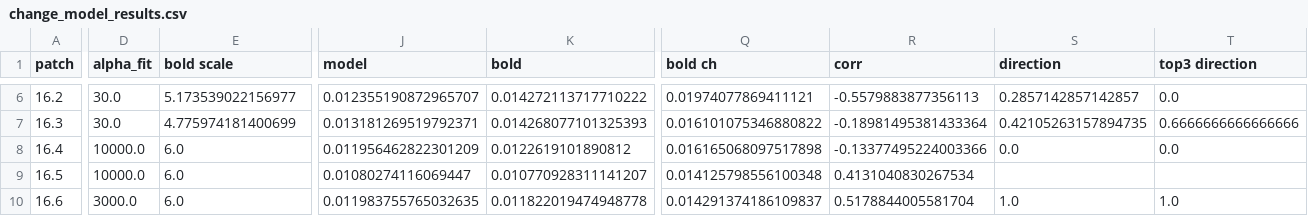
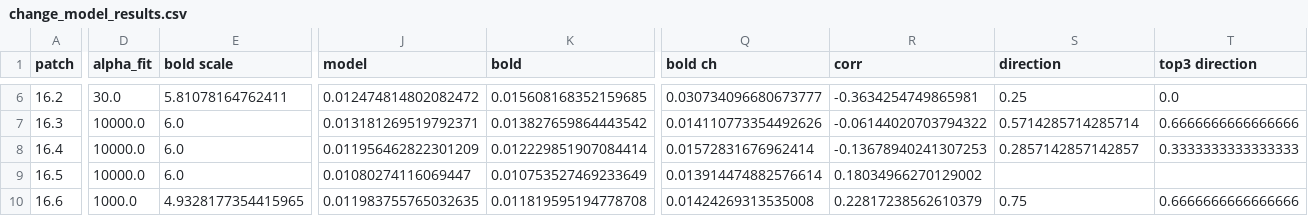
Before and after one commit to nkash324/GamePredictor, a CSV file: results/change_model_results.csv, drawn as a sheet; only a part is shown, gaps mark what is left out; the diff covers the shown part only; the diff names each change by its address in the sheet, - before the commit and + after, or states it on an @@ line.

```diff
--- a/results/change_model_results.csv
+++ b/results/change_model_results.csv
-E6 (bold scale): 5.173539022156977
+E6 (bold scale): 5.81078164762411
-J6 (model): 0.012355190872965707
+J6 (model): 0.012474814802082472
-K6 (bold): 0.014272113717710222
+K6 (bold): 0.015608168352159685
-Q6 (bold ch): 0.01974077869411121
+Q6 (bold ch): 0.030734096680673777
-R6 (corr): -0.5579883877356113
+R6 (corr): -0.3634254749865981
-S6 (direction): 0.2857142857142857
+S6 (direction): 0.25
-D7 (alpha_fit): 30.0
+D7 (alpha_fit): 10000.0
-E7 (bold scale): 4.775974181400699
+E7 (bold scale): 6.0
-K7 (bold): 0.014268077101325393
+K7 (bold): 0.013827659864443542
-Q7 (bold ch): 0.016101075346880822
+Q7 (bold ch): 0.014110773354492626
-R7 (corr): -0.18981495381433364
+R7 (corr): -0.06144020703794322
-S7 (direction): 0.42105263157894735
+S7 (direction): 0.5714285714285714
-K8 (bold): 0.0122619101890812
+K8 (bold): 0.012229851907084414
-Q8 (bold ch): 0.016165068097517898
+Q8 (bold ch): 0.01572831676962414
-R8 (corr): -0.13377495224003366
+R8 (corr): -0.13678940241307253
-S8 (direction): 0.0
+S8 (direction): 0.2857142857142857
-T8 (top3 direction): 0.0
+T8 (top3 direction): 0.3333333333333333
-K9 (bold): 0.010770928311141207
+K9 (bold): 0.010753527469233649
-Q9 (bold ch): 0.014125798556100348
+Q9 (bold ch): 0.013914474882576614
-R9 (corr): 0.4131040830267534
+R9 (corr): 0.18034966270129002
-D10 (alpha_fit): 3000.0
+D10 (alpha_fit): 1000.0
-E10 (bold scale): 6.0
+E10 (bold scale): 4.9328177354415965
-K10 (bold): 0.011822019474948778
+K10 (bold): 0.011819595194778708
-Q10 (bold ch): 0.014291374186109837
+Q10 (bold ch): 0.01424269313535008
-R10 (corr): 0.5178844005581704
+R10 (corr): 0.22817238562610379
-S10 (direction): 1.0
+S10 (direction): 0.75
-T10 (top3 direction): 1.0
+T10 (top3 direction): 0.6666666666666666
```
Also changed, not shown: 143 edited cells elsewhere in this file, results/change_model_weights.csv, results/perf_step1_check.csv, 9 other files.
